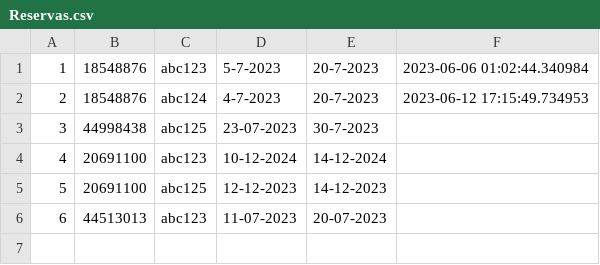
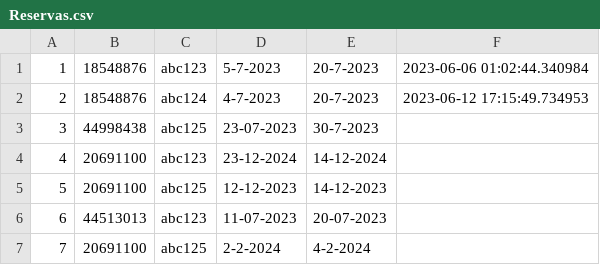
Before and after one commit to juancamu19/PROYECTO-PARA-SEGUNDO-PARCIAL, a CSV file: Reservas.csv, drawn as a sheet.

```diff
--- a/Reservas.csv
+++ b/Reservas.csv
@@ -3,4 +3,5 @@
 3,44998438,abc125,23-07-2023,30-7-2023,
-4,20691100,abc123,10-12-2024,14-12-2024,
+4,20691100,abc123,23-12-2024,14-12-2024,
 5,20691100,abc125,12-12-2023,14-12-2023,
 6,44513013,abc123,11-07-2023,20-07-2023,
+7,20691100,abc125,2-2-2024,4-2-2024,
```
Also changed, not shown: Usuarios.csv, 3 other files.
